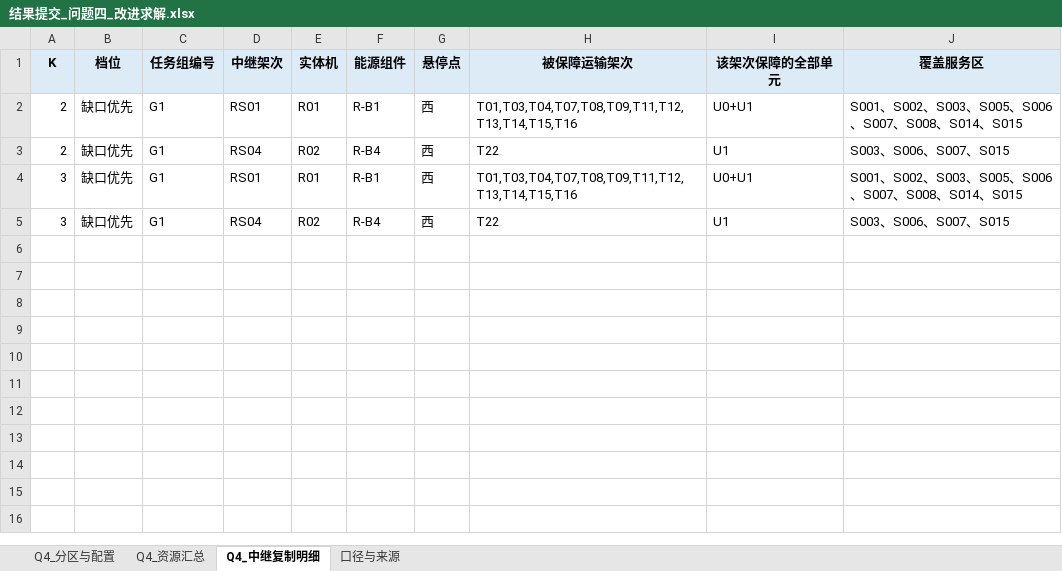
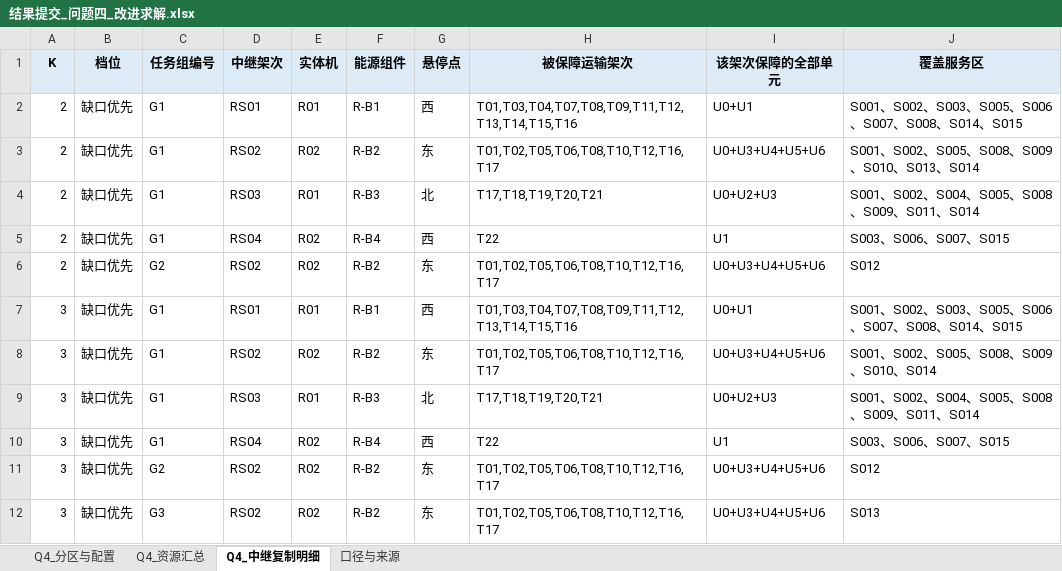
Before and after one commit to a1585425912/UAV, an Excel workbook: results/问题四_改进求解/结果提交_问题四_改进求解.xlsx, sheet Q4_中继复制明细, drawn as a sheet; values as stored, in another font and other column widths than the file's, no borders; the diff names each change by its address in the sheet, - before the commit and + after, or states it on an @@ line.

```diff
--- a/results/问题四_改进求解/结果提交_问题四_改进求解.xlsx (sheet Q4_中继复制明细)
+++ b/results/问题四_改进求解/结果提交_问题四_改进求解.xlsx (sheet Q4_中继复制明细)
+row 3: 2 | 缺口优先 | G1 | RS02 | R02 | R-B2 | 东 | T01,T02,T05,T06,T08,T10,T12,T16,T17 | U0+U3+U4+U5+U6 | S001、S002、S005、S008、S009、S010、S013、S014
+row 4: 2 | 缺口优先 | G1 | RS03 | R01 | R-B3 | 北 | T17,T18,T19,T20,T21 | U0+U2+U3 | S001、S002、S004、S005、S008、S009、S011、S014
+row 6: 2 | 缺口优先 | G2 | RS02 | R02 | R-B2 | 东 | T01,T02,T05,T06,T08,T10,T12,T16,T17 | U0+U3+U4+U5+U6 | S012
+row 8: 3 | 缺口优先 | G1 | RS02 | R02 | R-B2 | 东 | T01,T02,T05,T06,T08,T10,T12,T16,T17 | U0+U3+U4+U5+U6 | S001、S002、S005、S008、S009、S010、S014
+row 9: 3 | 缺口优先 | G1 | RS03 | R01 | R-B3 | 北 | T17,T18,T19,T20,T21 | U0+U2+U3 | S001、S002、S004、S005、S008、S009、S011、S014
+row 11: 3 | 缺口优先 | G2 | RS02 | R02 | R-B2 | 东 | T01,T02,T05,T06,T08,T10,T12,T16,T17 | U0+U3+U4+U5+U6 | S012
+row 12: 3 | 缺口优先 | G3 | RS02 | R02 | R-B2 | 东 | T01,T02,T05,T06,T08,T10,T12,T16,T17 | U0+U3+U4+U5+U6 | S013
```
Also changed, not shown: sheet Q4_分区与配置, sheet Q4_资源汇总, sheet 口径与来源, 46 other files.
